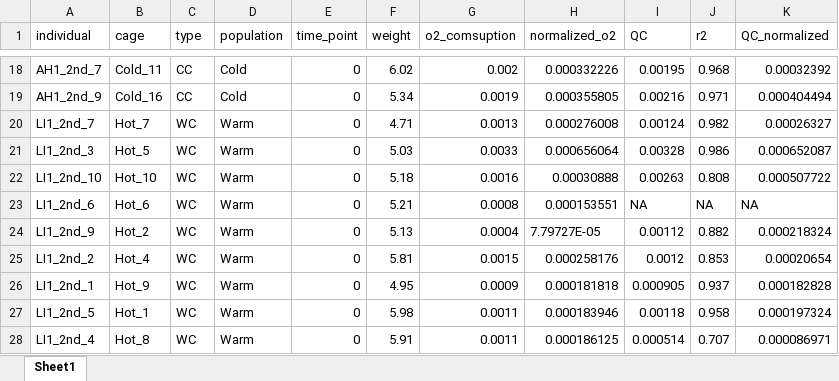
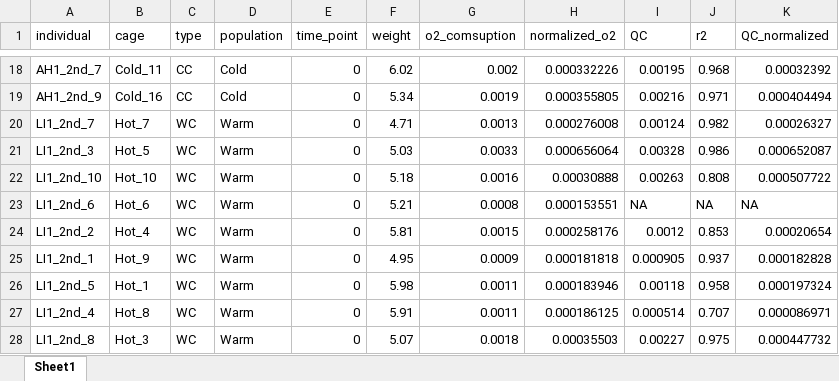
Before and after one commit to alberdilab/Podarcis_adaptation, an Excel workbook: data/respirometry_resp2.xlsx, sheet Sheet1, drawn as a sheet; only a part is shown, gaps mark what is left out; the shorter side is filled out with more unchanged rows; values as stored, in another font and other column widths than the file's, no borders; the diff names each change by its address in the sheet, - before the commit and + after, or states it on an @@ line.

```diff
--- a/data/respirometry_resp2.xlsx (sheet Sheet1)
+++ b/data/respirometry_resp2.xlsx (sheet Sheet1)
-row 24: LI1_2nd_9 | Hot_2 | WC | Warm | 0 | 5.13 | 0.0004 | 7.79727E-05 | 0.00112 | 0.882 | 0.000218324
```
Also changed, not shown: 20 other files.
